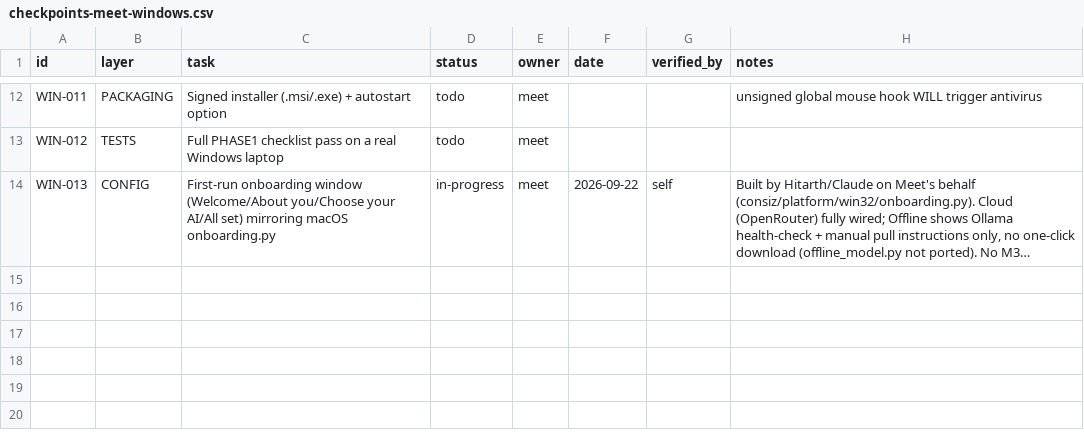
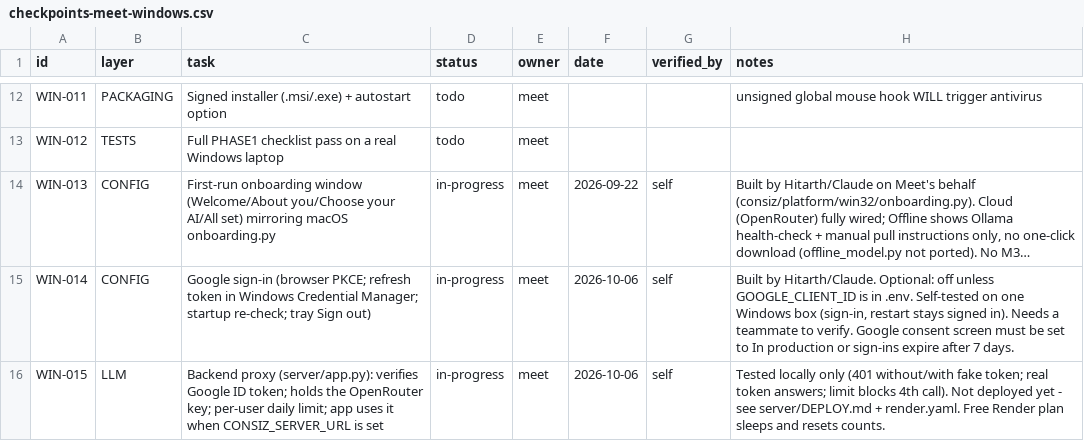
Before and after one commit to MeetShah0656/Consiz-Windows, a CSV file: team/checkpoints-meet-windows.csv, drawn as a sheet; only a part is shown, gaps mark what is left out; long unchanged cells end in …; the diff names each change by its address in the sheet, - before the commit and + after, or states it on an @@ line.

```diff
--- a/team/checkpoints-meet-windows.csv
+++ b/team/checkpoints-meet-windows.csv
+row 15: WIN-014 | CONFIG | Google sign-in (browser PKCE; refresh token in Windows Credential Manager; startup re-check; tray Sign out) | in-progress | meet | 2026-10-06 | self | Built by Hitarth/Claude. Optional: off unless GOOGLE_CLIENT_ID is in .env. Self-tested on one Windows box (sign-in, restart stays signed in). Needs a teammate to verify. Google consent screen must be set to In production or sign-ins expire after 7 days.
+row 16: WIN-015 | LLM | Backend proxy (server/app.py): verifies Google ID token; holds the OpenRouter key; per-user daily limit; app uses it when CONSIZ_SERVER_URL is set | in-progress | meet | 2026-10-06 | self | Tested locally only (401 without/with fake token; real token answers; limit blocks 4th call). Not deployed yet - see server/DEPLOY.md + render.yaml. Free Render plan sleeps and resets counts.
```
Also changed, not shown: 13 other files.
